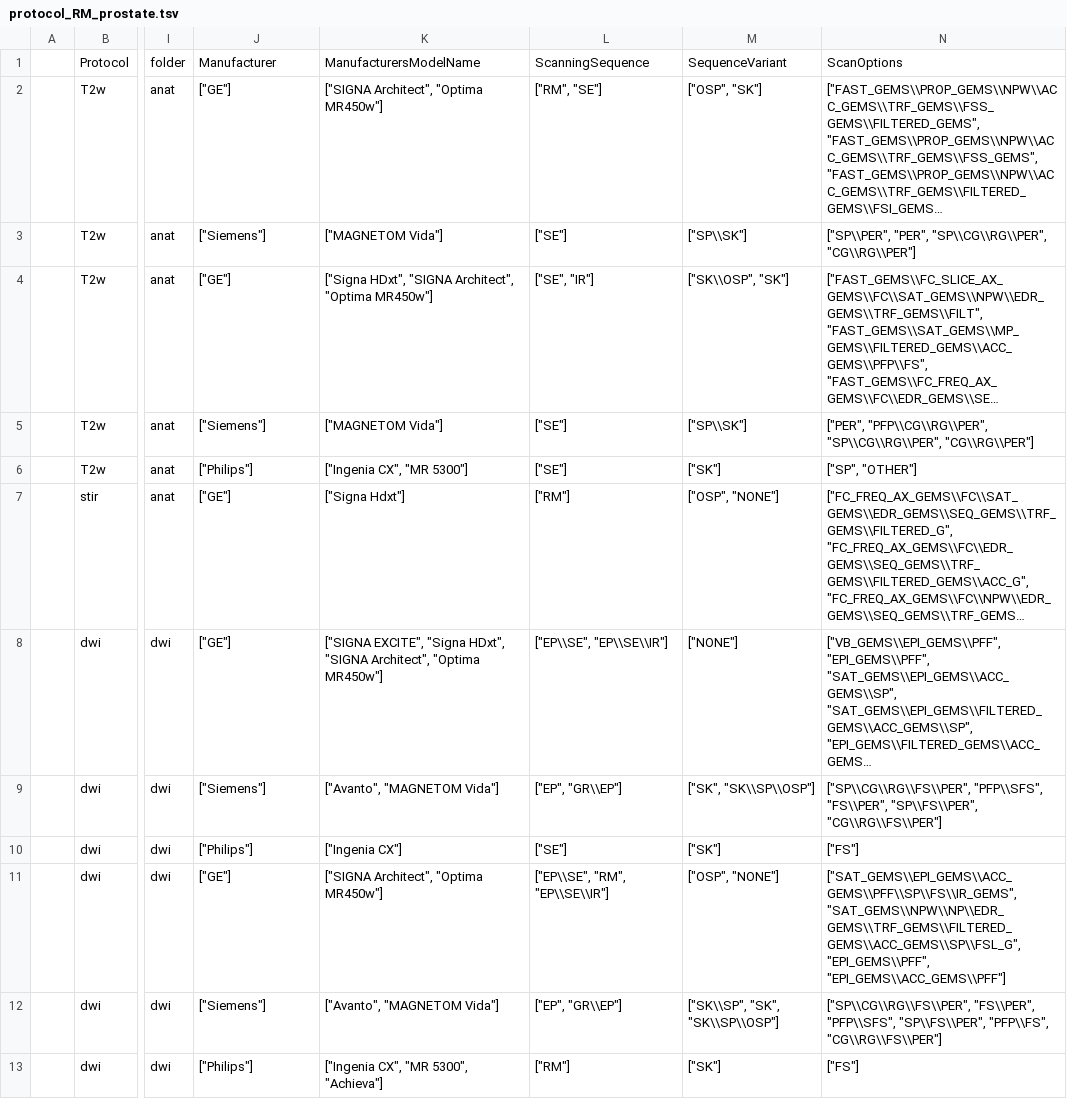
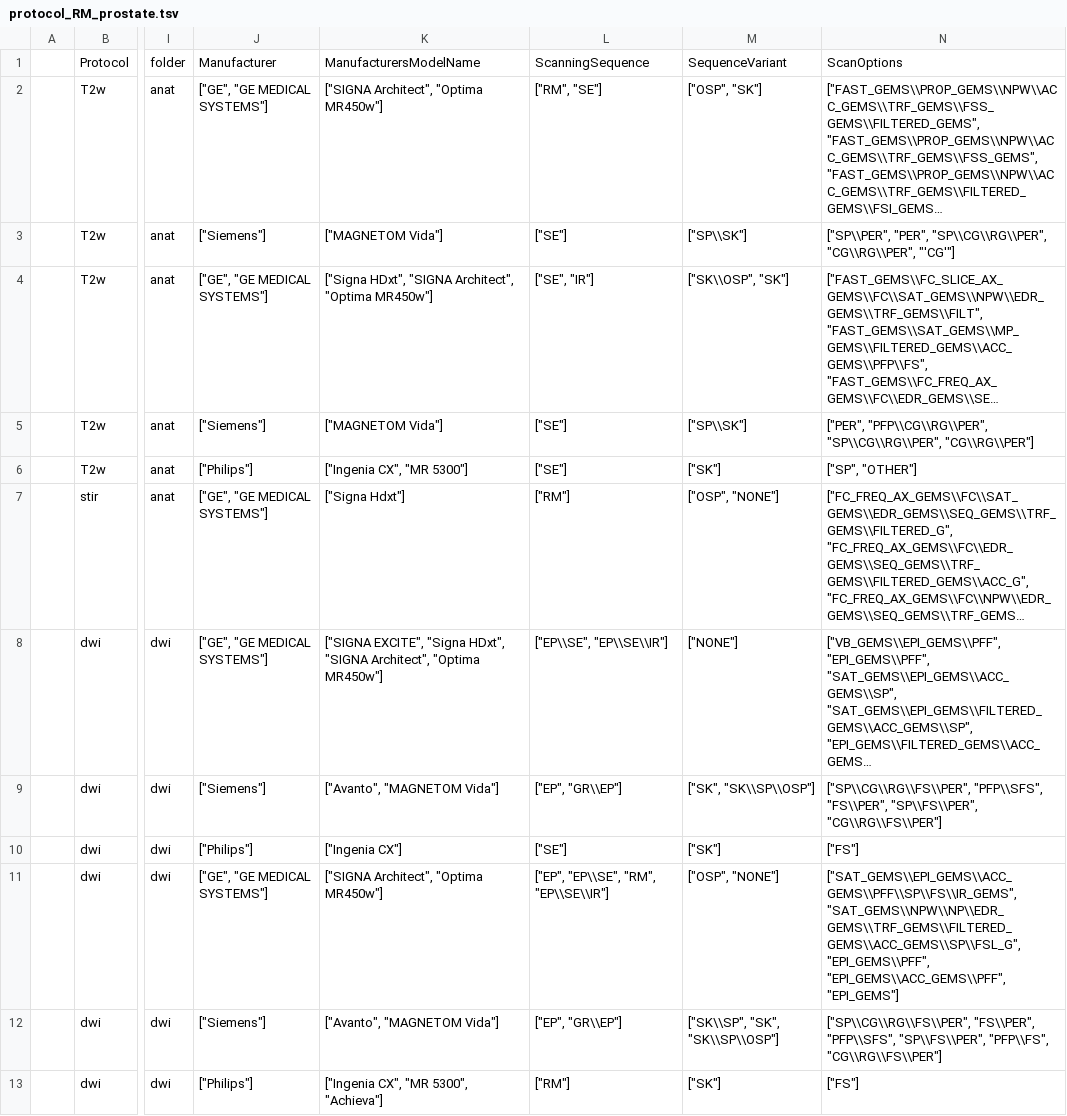
Before and after one commit to BIMCV-CSUSP/MIDS, a TSV file: xnat2mids/protocols/protocol_RM_prostate.tsv, drawn as a sheet; only a part is shown, gaps mark what is left out; long unchanged cells end in …; the diff names each change by its address in the sheet, - before the commit and + after, or states it on an @@ line.

Commit message:
change list stings to list

```diff
--- a/xnat2mids/protocols/protocol_RM_prostate.tsv
+++ b/xnat2mids/protocols/protocol_RM_prostate.tsv
-J2: ["GE"]
+J2: ["GE", "GE MEDICAL SYSTEMS"]
-N3: …"PER", "SP\\CG\\RG\\PER", "CG\\RG\\PER"]
+N3: …"PER", "SP\\CG\\RG\\PER", "CG\\RG\\PER", "'CG'"]
-J4: ["GE"]
+J4: ["GE", "GE MEDICAL SYSTEMS"]
-J7:J8: ["GE"]
+J7:J8: ["GE", "GE MEDICAL SYSTEMS"]
-J11: ["GE"]
+J11: ["GE", "GE MEDICAL SYSTEMS"]
-L11: ["EP\\SE", "RM", "EP\\SE\\IR"]
+L11: ["EP", "EP\\SE", "RM", "EP\\SE\\IR"]
-N11: …"SAT_GEMS\\NPW\\NP\\EDR_GEMS\\TRF_GEMS\\FILTERED_GEMS\\ACC_GEMS\\SP\\FSL_G", "EPI_GEMS\\PFF", "EPI_GEMS\\ACC_GEMS\\PFF"]
+N11: …"SAT_GEMS\\NPW\\NP\\EDR_GEMS\\TRF_GEMS\\FILTERED_GEMS\\ACC_GEMS\\SP\\FSL_G", "EPI_GEMS\\PFF", "EPI_GEMS\\ACC_GEMS\\PFF", "EPI_GEMS"]
```
